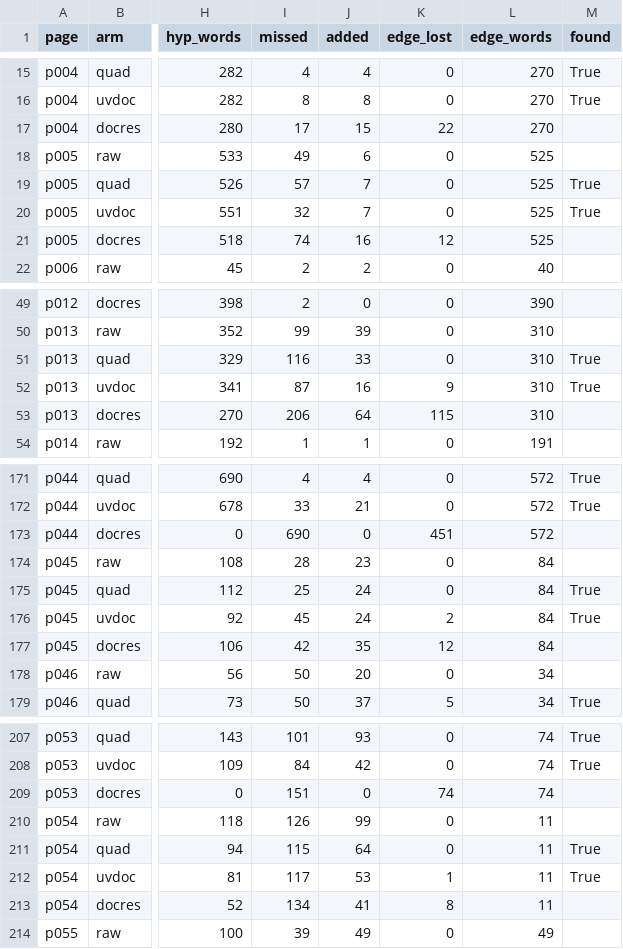
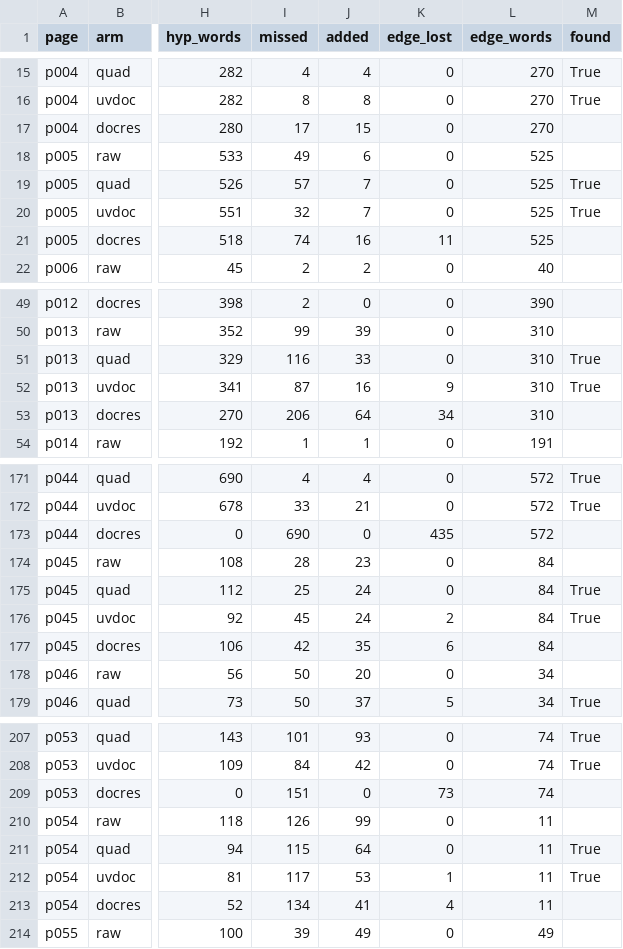
Before and after one commit to charlesapetersen/Archive-Suite, a CSV file: ArchiveProcessor/segbench-results/enh-dewarp-pages.csv, drawn as a sheet; only a part is shown, gaps mark what is left out; the diff covers the shown part only; the diff names each change by its address in the sheet, - before the commit and + after, or states it on an @@ line.

```diff
--- a/ArchiveProcessor/segbench-results/enh-dewarp-pages.csv
+++ b/ArchiveProcessor/segbench-results/enh-dewarp-pages.csv
-K17 (edge_lost): 22
+K17 (edge_lost): 0
-K21 (edge_lost): 12
+K21 (edge_lost): 11
-K53 (edge_lost): 115
+K53 (edge_lost): 34
-K173 (edge_lost): 451
+K173 (edge_lost): 435
-K177 (edge_lost): 12
+K177 (edge_lost): 6
-K209 (edge_lost): 74
+K209 (edge_lost): 73
-K213 (edge_lost): 8
+K213 (edge_lost): 4
```
Also changed, not shown: 8 edited cells elsewhere in this file, 3 other files.
